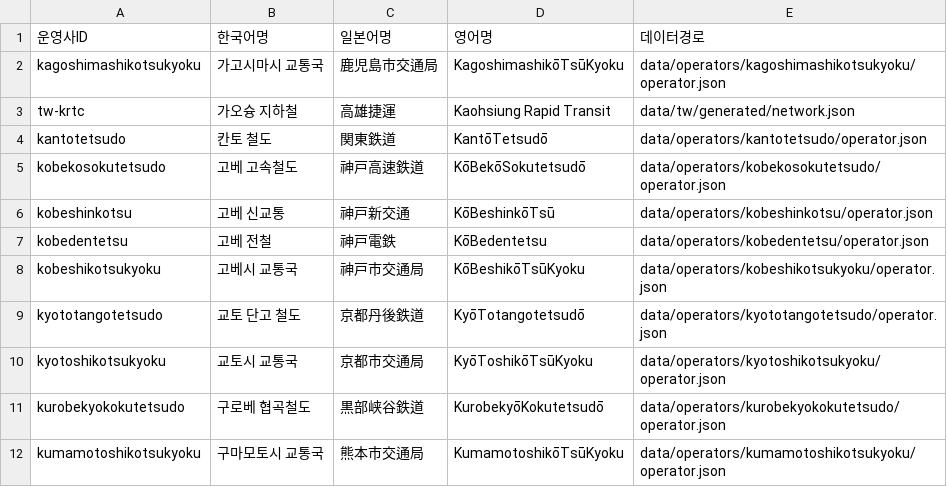
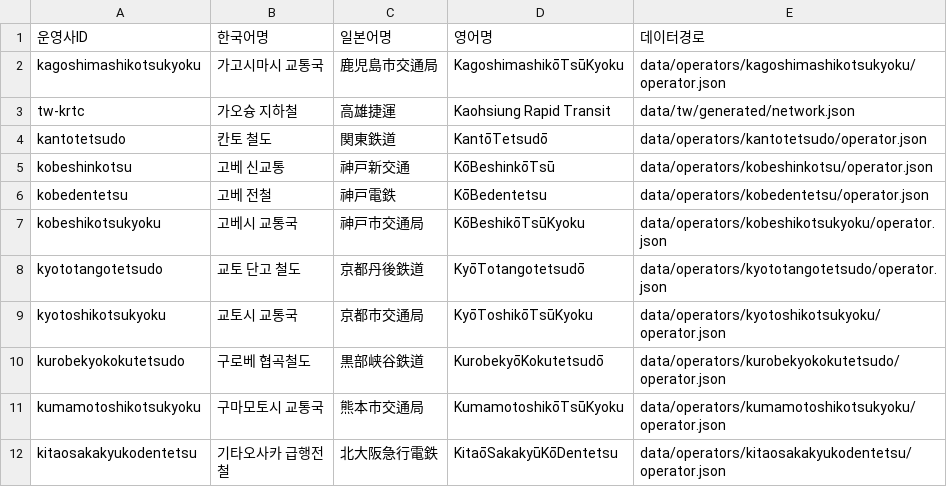
Before and after one commit to s3h0726/SUBTYPE, a CSV file: reports/korean-names/operators.csv, drawn as a sheet; only a part is shown; the shorter side is filled out with more unchanged rows; the diff names each change by its address in the sheet, - before the commit and + after, or states it on an @@ line.

Commit message:
v0.8 Remove Kobe Kosoku operator; assign Kobe Electric Railway

```diff
--- a/reports/korean-names/operators.csv
+++ b/reports/korean-names/operators.csv
-row 5: kobekosokutetsudo | 고베 고속철도 | 神戸高速鉄道 | KōBekōSokutetsudō | data/operators/kobekosokutetsudo/operator.json
```
